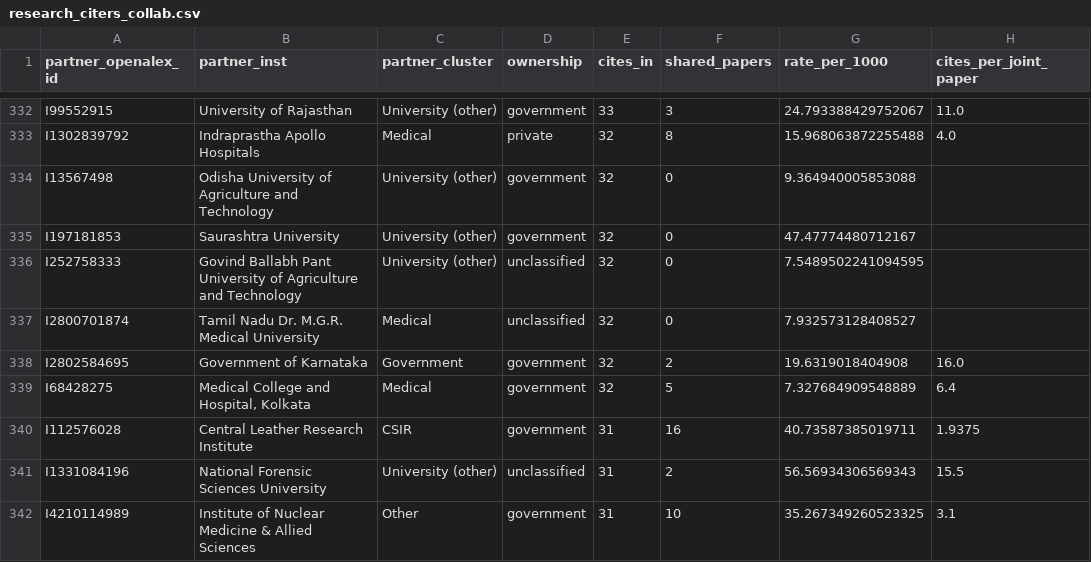
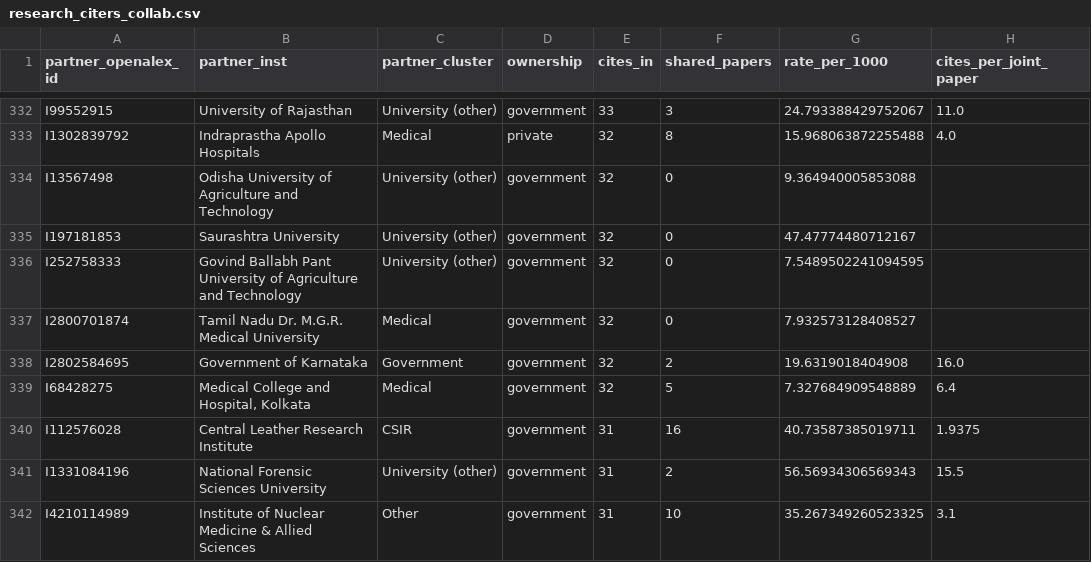
Before and after one commit to Devansh061105/dpcn-group29, a CSV file: outputs/stats/research_citers_collab.csv, drawn as a sheet; only a part is shown, gaps mark what is left out; the diff covers the shown part only; the diff names each change by its address in the sheet, - before the commit and + after, or states it on an @@ line.

```diff
--- a/outputs/stats/research_citers_collab.csv
+++ b/outputs/stats/research_citers_collab.csv
-D336:D337 (ownership): unclassified
+D336:D337 (ownership): government
-D341 (ownership): unclassified
+D341 (ownership): government
```
Also changed, not shown: 6 edited cells elsewhere in this file, data/manual/institution_ownership.csv, outputs/stats/research_citer_mechanisms.csv, 6 other files.
